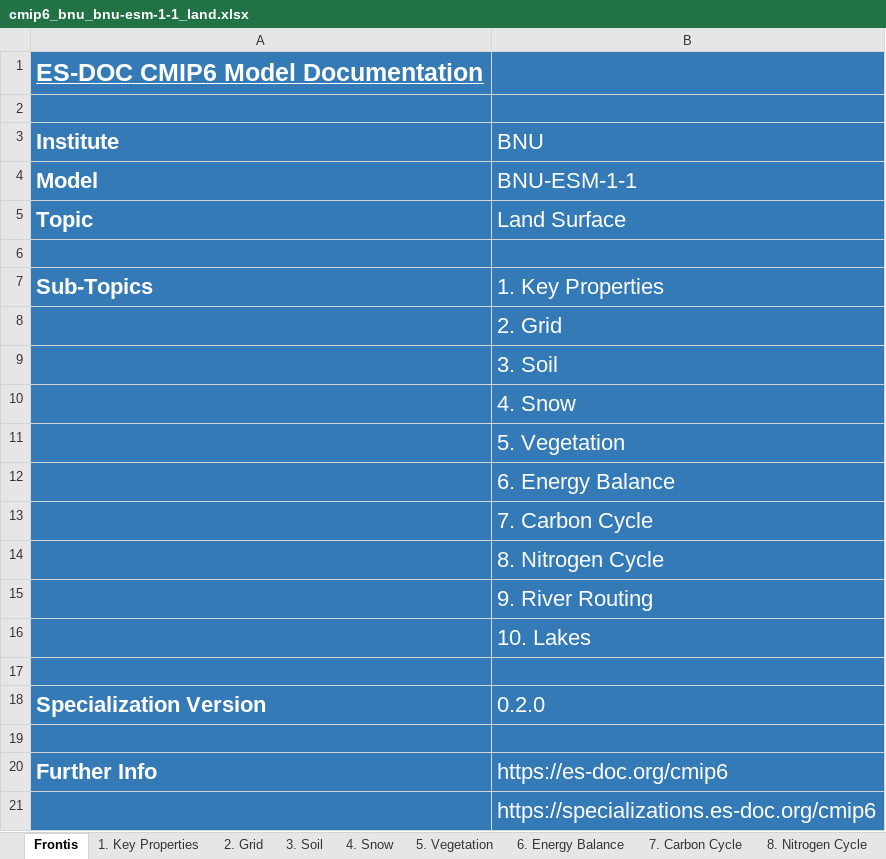
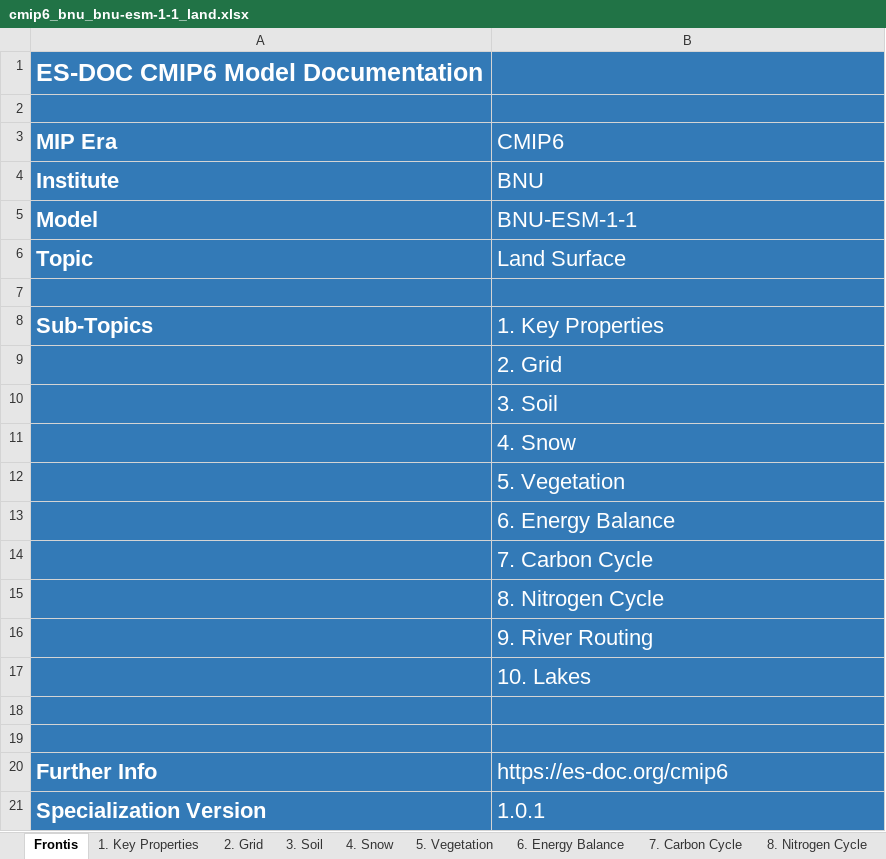
Before and after one commit to ES-DOC-INSTITUTIONAL/bnu, an Excel workbook: cmip6/models/bnu-esm-1-1/cmip6_bnu_bnu-esm-1-1_land.xlsx, sheet Frontis, drawn as a sheet; values as stored, in another font and other column widths than the file's, no borders; removed rows and columns are numbered as before the commit, all else as after; the diff names each change by its address in the sheet, - before the commit and + after, or states it on an @@ line.

```diff
--- a/cmip6/models/bnu-esm-1-1/cmip6_bnu_bnu-esm-1-1_land.xlsx (sheet Frontis)
+++ b/cmip6/models/bnu-esm-1-1/cmip6_bnu_bnu-esm-1-1_land.xlsx (sheet Frontis)
-A1 underline: on
+A1 underline: off
+row 3: MIP Era | CMIP6
-row 18: Specialization Version | 0.2.0
-row 21:  | https://specializations.es-doc.org/cmip6
+row 21: Specialization Version | 1.0.1
```
Also changed, not shown: sheet 3. Soil, sheet 7. Carbon Cycle, sheet 5. Vegetation, sheet 1. Key Properties, sheet 9. River Routing, sheet 4. Snow, 4 more sheets, hidden cells, cmip6/models/bnu-esm-1-1/cmip6_bnu_bnu-esm-1-1_aerosol.xlsx, cmip6/models/bnu-esm-1-1/cmip6_bnu_bnu-esm-1-1_atmos.xlsx, 20 other files.
